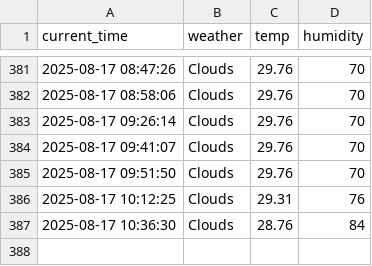
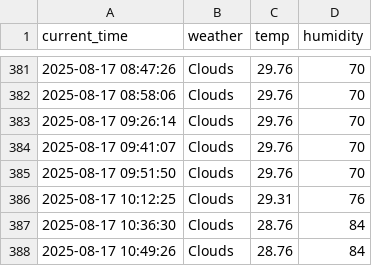
Before and after one commit to GwanHyeongKim/weather, a CSV file: seoul_weather.csv, drawn as a sheet; only a part is shown, gaps mark what is left out; the diff names each change by its address in the sheet, - before the commit and + after, or states it on an @@ line.

```diff
--- a/seoul_weather.csv
+++ b/seoul_weather.csv
+row 388: 2025-08-17 10:49:26 | Clouds | 28.76 | 84
```
